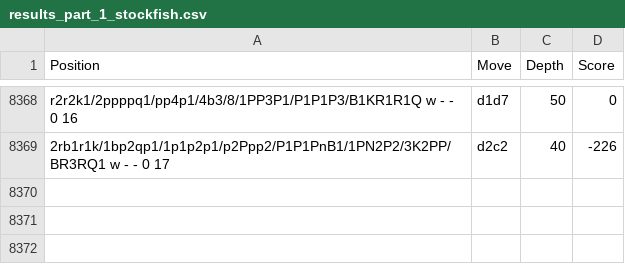
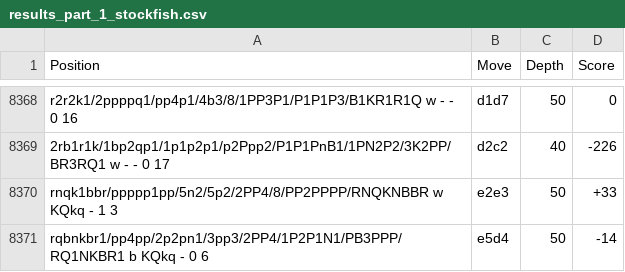
Before and after one commit to JasonShevik/minotaur-chess-ai, a CSV file: training-supervised-engines/results_part_1_stockfish.csv, drawn as a sheet; only a part is shown, gaps mark what is left out; the diff names each change by its address in the sheet, - before the commit and + after, or states it on an @@ line.

Commit message:
Created part of the skeleton for the pretraining process in the minotaur.py file. Also added some more training data.

```diff
--- a/training-supervised-engines/results_part_1_stockfish.csv
+++ b/training-supervised-engines/results_part_1_stockfish.csv
+row 8370: rnqk1bbr/ppppp1pp/5n2/5p2/2PP4/8/PP2PPPP/RNQKNBBR w KQkq - 1 3 | e2e3 | 50 | +33
+row 8371: rqbnkbr1/pp4pp/2p2pn1/3pp3/2PP4/1P2P1N1/PB3PPP/RQ1NKBR1 b KQkq - 0 6 | e5d4 | 50 | -14
```
Also changed, not shown: 4 other files.
